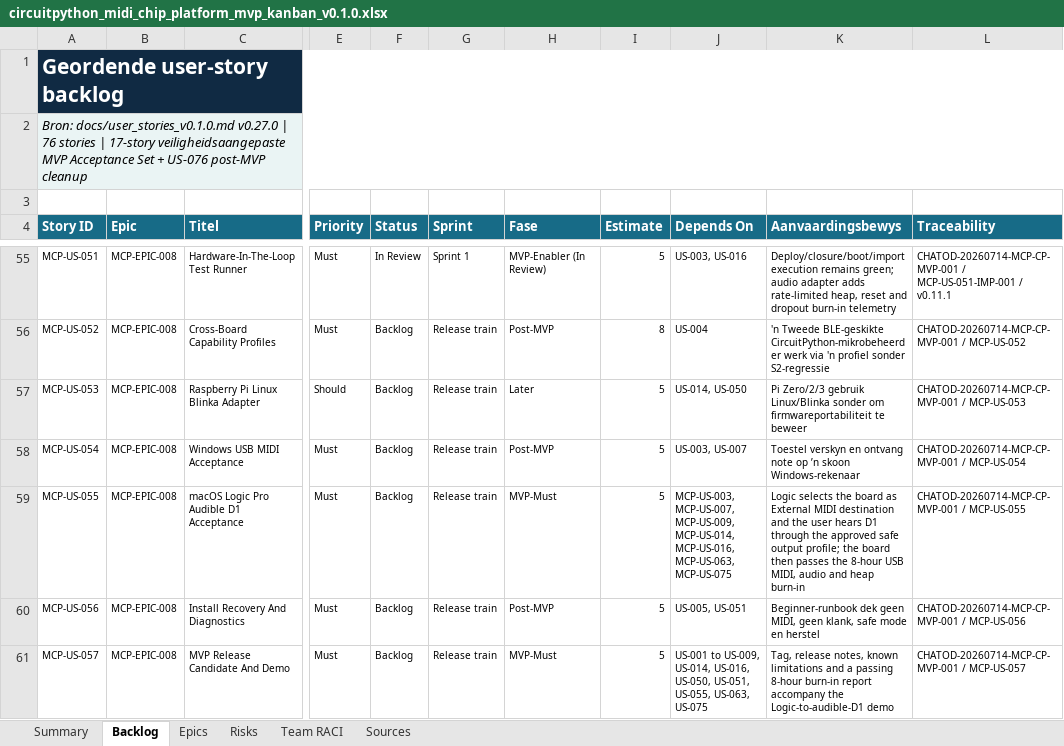
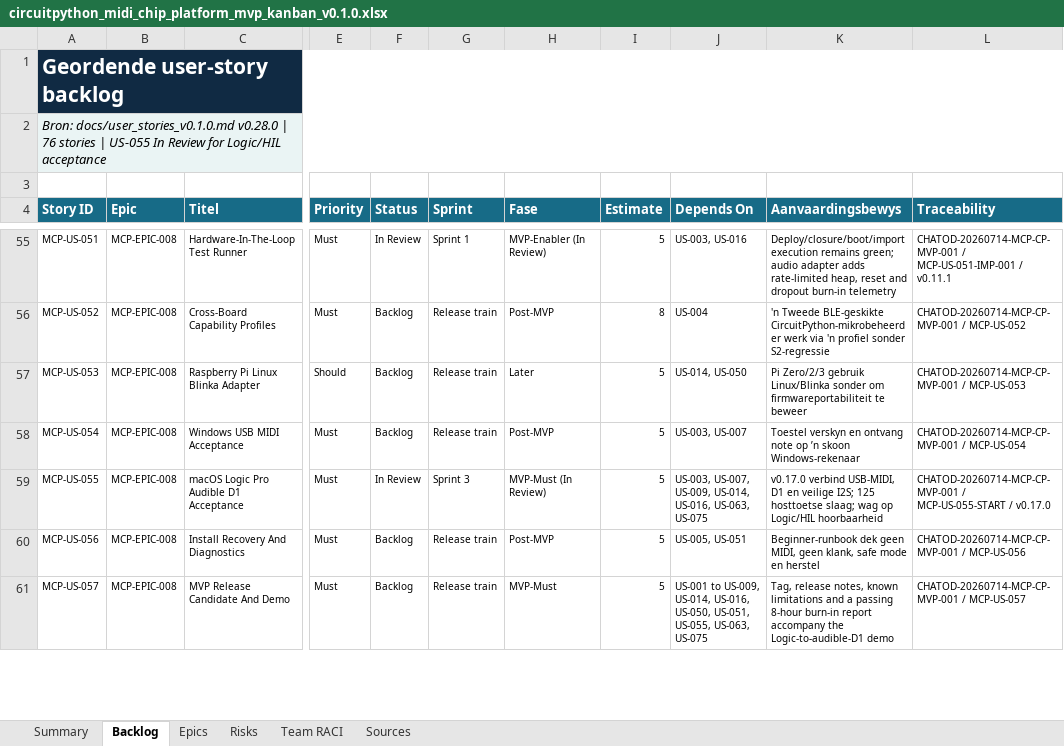
Before and after one commit to pappavis/circuitpython-midi-chip-platform, an Excel workbook: outputs/CHATOD-20260714-MCP-CP-MVP-001/circuitpython_midi_chip_platform_mvp_kanban_v0.1.0.xlsx, sheet Backlog, drawn as a sheet; only a part is shown, gaps mark what is left out; values as stored, in another font and other column widths than the file's, no borders; conditional formats and table styles not drawn; the diff names each change by its address in the sheet, - before the commit and + after, or states it on an @@ line.

Commit message:
feat(us055): connect USB MIDI D1 runtime to I2S output

```diff
--- a/outputs/CHATOD-20260714-MCP-CP-MVP-001/circuitpython_midi_chip_platform_mvp_kanban_v0.1.0.xlsx (sheet Backlog)
+++ b/outputs/CHATOD-20260714-MCP-CP-MVP-001/circuitpython_midi_chip_platform_mvp_kanban_v0.1.0.xlsx (sheet Backlog)
-A2 (Story ID): Bron: docs/user_stories_v0.1.0.md v0.27.0 | 76 stories | 17-story veiligheidsaangepaste MVP Acceptance Set + US-076 post-MVP cleanup
+A2 (Story ID): Bron: docs/user_stories_v0.1.0.md v0.28.0 | 76 stories | US-055 In Review for Logic/HIL acceptance
-F59 (Status): Backlog
+F59 (Status): In Review
-G59 (Sprint): Release train
+G59 (Sprint): Sprint 3
-H59 (Fase): MVP-Must
+H59 (Fase): MVP-Must (In Review)
-J59 (Depends On): MCP-US-003, MCP-US-007, MCP-US-009, MCP-US-014, MCP-US-016, MCP-US-063, MCP-US-075
+J59 (Depends On): US-003, US-007, US-009, US-014, US-016, US-063, US-075
-K59 (Aanvaardingsbewys): Logic selects the board as External MIDI destination and the user hears D1 through the approved safe output profile; the board then passes the 8-hour USB MIDI, audio and heap burn-in
+K59 (Aanvaardingsbewys): v0.17.0 verbind USB-MIDI, D1 en veilige I2S; 125 hosttoetse slaag; wag op Logic/HIL hoorbaarheid
-L59 (Traceability): CHATOD-20260714-MCP-CP-MVP-001 / MCP-US-055
+L59 (Traceability): CHATOD-20260714-MCP-CP-MVP-001 / MCP-US-055-START / v0.17.0
```
Also changed, not shown: sheet Summary, sheet Sources, 22 other files.
